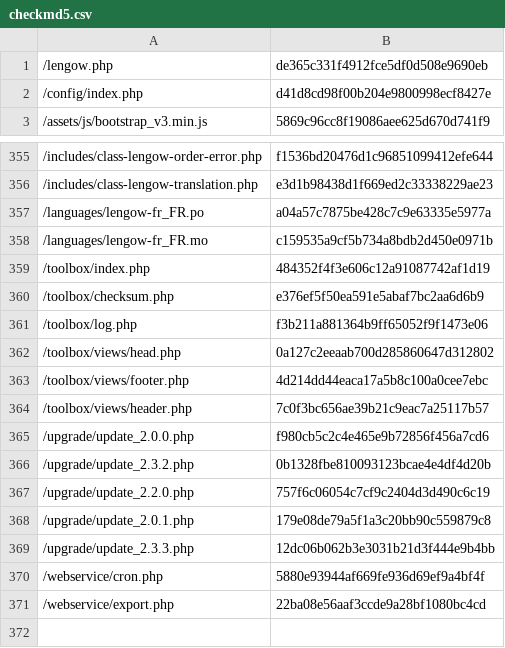
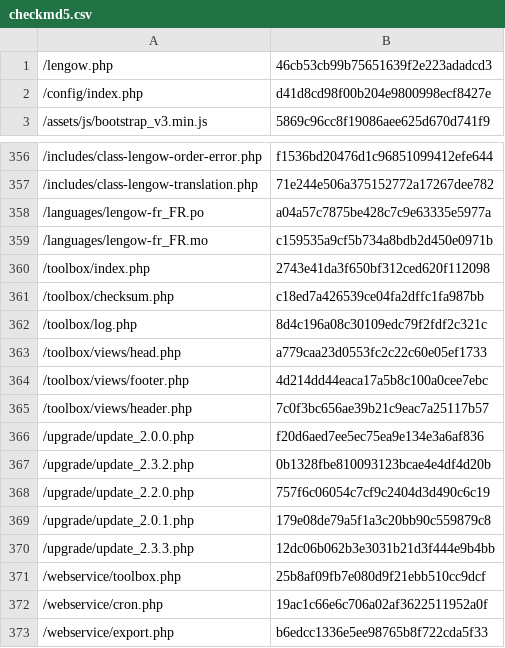
Before and after one commit to lengow/plugin-woocommerce, a CSV file: toolbox/checkmd5.csv, drawn as a sheet; only a part is shown, gaps mark what is left out; the diff covers the shown part only.

```diff
--- a/toolbox/checkmd5.csv
+++ b/toolbox/checkmd5.csv
@@ -1,2 +1,2 @@
-/lengow.php|de365c331f4912fce5df0d508e9690eb
+/lengow.php|46cb53cb99b75651639f2e223adadcd3
 /config/index.php|d41d8cd98f00b204e9800998ecf8427e
@@ -355,12 +356,12 @@
 /includes/class-lengow-order-error.php|f1536bd20476d1c96851099412efe644
-/includes/class-lengow-translation.php|e3d1b98438d1f669ed2c33338229ae23
+/includes/class-lengow-translation.php|71e244e506a375152772a17267dee782
 /languages/lengow-fr_FR.po|a04a57c7875be428c7c9e63335e5977a
 /languages/lengow-fr_FR.mo|c159535a9cf5b734a8bdb2d450e0971b
-/toolbox/index.php|484352f4f3e606c12a91087742af1d19
-/toolbox/checksum.php|e376ef5f50ea591e5abaf7bc2aa6d6b9
-/toolbox/log.php|f3b211a881364b9ff65052f9f1473e06
-/toolbox/views/head.php|0a127c2eeaab700d285860647d312802
+/toolbox/index.php|2743e41da3f650bf312ced620f112098
+/toolbox/checksum.php|c18ed7a426539ce04fa2dffc1fa987bb
+/toolbox/log.php|8d4c196a08c30109edc79f2fdf2c321c
+/toolbox/views/head.php|a779caa23d0553fc2c22c60e05ef1733
 /toolbox/views/footer.php|4d214dd44eaca17a5b8c100a0cee7ebc
 /toolbox/views/header.php|7c0f3bc656ae39b21c9eac7a25117b57
-/upgrade/update_2.0.0.php|f980cb5c2c4e465e9b72856f456a7cd6
+/upgrade/update_2.0.0.php|f20d6aed7ee5ec75ea9e134e3a6af836
 /upgrade/update_2.3.2.php|0b1328fbe810093123bcae4e4df4d20b
@@ -369,3 +370,4 @@
 /upgrade/update_2.3.3.php|12dc06b062b3e3031b21d3f444e9b4bb
-/webservice/cron.php|5880e93944af669fe936d69ef9a4bf4f
-/webservice/export.php|22ba08e56aaf3ccde9a28bf1080bc4cd
+/webservice/toolbox.php|25b8af09fb7e080d9f21ebb510cc9dcf
+/webservice/cron.php|19ac1c66e6c706a02af3622511952a0f
+/webservice/export.php|b6edcc1336e5ee98765b8f722cda5f33
```
Also changed, not shown: 2 added rows, 1 removed row and 23 edited cells elsewhere in this file, translations/en_GB.csv, 39 other files.
